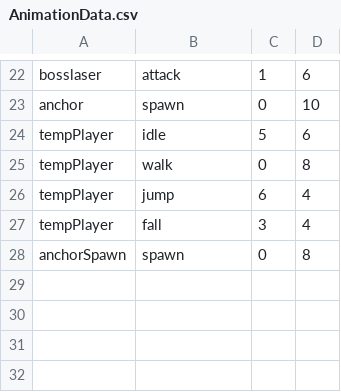
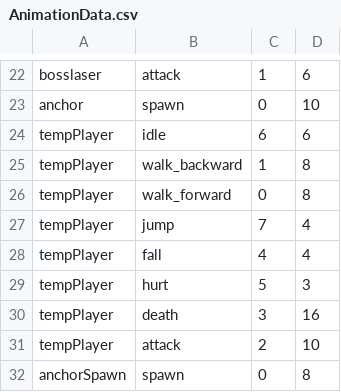
Before and after one commit to Emotionnss/ShadowNights, a CSV file: AlphaEngine/Assets/Data/AnimationData.csv, drawn as a sheet; only a part is shown, gaps mark what is left out.

Commit message:
Fixed player animation data

```diff
--- a/AlphaEngine/Assets/Data/AnimationData.csv
+++ b/AlphaEngine/Assets/Data/AnimationData.csv
@@ -23,6 +23,10 @@ bosslaser,attack,1,6
 anchor,spawn,0,10
-tempPlayer,idle,5,6
-tempPlayer,walk,0,8
-tempPlayer,jump,6,4
-tempPlayer,fall,3,4
+tempPlayer,idle,6,6
+tempPlayer,walk_backward,1,8
+tempPlayer,walk_forward,0,8
+tempPlayer,jump,7,4
+tempPlayer,fall,4,4
+tempPlayer,hurt,5,3
+tempPlayer,death,3,16
+tempPlayer,attack,2,10
 anchorSpawn,spawn,0,8
```
Also changed, not shown: AlphaEngine/Assets/Data/SpriteData.csv, 1 other file.
